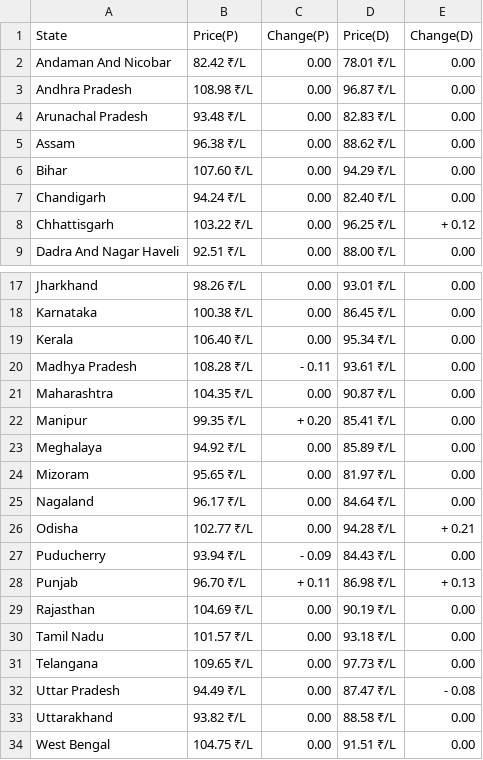
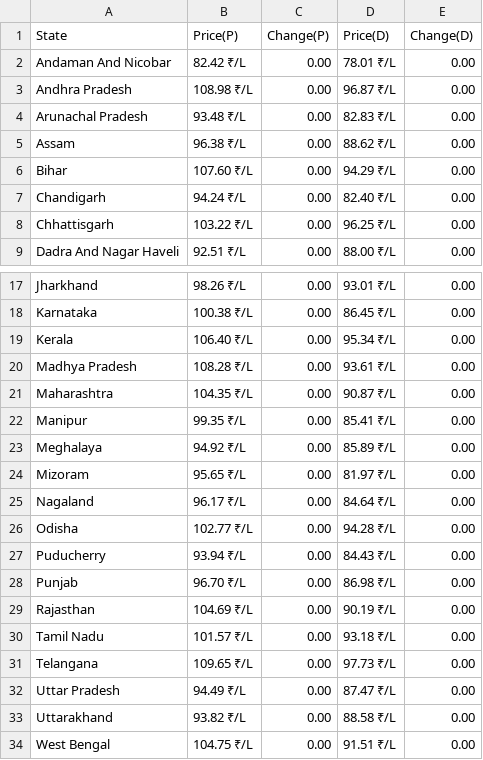
Before and after one commit to Doofenshmirtz-Evil-Incorp/FuelishPy, a CSV file: State.csv, drawn as a sheet; only a part is shown, gaps mark what is left out.

Commit message:
Data-2025-12-26T02:50:49

```diff
--- a/State.csv
+++ b/State.csv
@@ -7,3 +7,3 @@ Bihar,107.60 ₹/L,  0.00,94.29 ₹/L,  0.00
 Chandigarh,94.24 ₹/L,  0.00,82.40 ₹/L,  0.00
-Chhattisgarh,103.22 ₹/L,  0.00,96.25 ₹/L,+ 0.12
+Chhattisgarh,103.22 ₹/L,  0.00,96.25 ₹/L,  0.00
 Dadra And Nagar Haveli,92.51 ₹/L,  0.00,88.00 ₹/L,  0.00
@@ -19,5 +19,5 @@ Karnataka,100.38 ₹/L,  0.00,86.45 ₹/L,  0.00
 Kerala,106.40 ₹/L,  0.00,95.34 ₹/L,  0.00
-Madhya Pradesh,108.28 ₹/L,- 0.11,93.61 ₹/L,  0.00
+Madhya Pradesh,108.28 ₹/L,  0.00,93.61 ₹/L,  0.00
 Maharashtra,104.35 ₹/L,  0.00,90.87 ₹/L,  0.00
-Manipur,99.35 ₹/L,+ 0.20,85.41 ₹/L,  0.00
+Manipur,99.35 ₹/L,  0.00,85.41 ₹/L,  0.00
 Meghalaya,94.92 ₹/L,  0.00,85.89 ₹/L,  0.00
@@ -25,5 +25,5 @@ Mizoram,95.65 ₹/L,  0.00,81.97 ₹/L,  0.00
 Nagaland,96.17 ₹/L,  0.00,84.64 ₹/L,  0.00
-Odisha,102.77 ₹/L,  0.00,94.28 ₹/L,+ 0.21
-Puducherry,93.94 ₹/L,- 0.09,84.43 ₹/L,  0.00
-Punjab,96.70 ₹/L,+ 0.11,86.98 ₹/L,+ 0.13
+Odisha,102.77 ₹/L,  0.00,94.28 ₹/L,  0.00
+Puducherry,93.94 ₹/L,  0.00,84.43 ₹/L,  0.00
+Punjab,96.70 ₹/L,  0.00,86.98 ₹/L,  0.00
 Rajasthan,104.69 ₹/L,  0.00,90.19 ₹/L,  0.00
@@ -31,3 +31,3 @@ Tamil Nadu,101.57 ₹/L,  0.00,93.18 ₹/L,  0.00
 Telangana,109.65 ₹/L,  0.00,97.73 ₹/L,  0.00
-Uttar Pradesh,94.49 ₹/L,  0.00,87.47 ₹/L,- 0.08
+Uttar Pradesh,94.49 ₹/L,  0.00,87.47 ₹/L,  0.00
 Uttarakhand,93.82 ₹/L,  0.00,88.58 ₹/L,  0.00
```
Also changed, not shown: assets/Andhra Pradesh.csv, assets/Arunachal Pradesh.csv, 19 other files.
